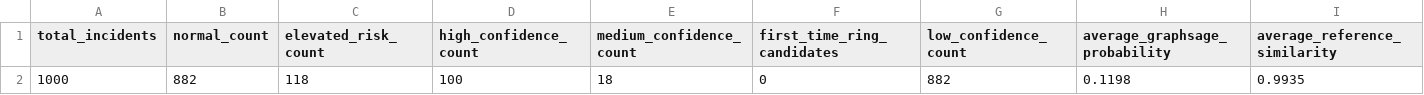
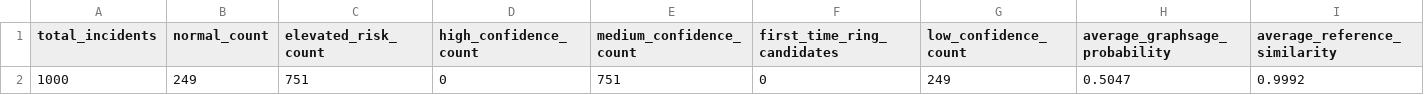
Before and after one commit to SIH-2026-RRAKSS/sihmodel, a CSV file: data/confidence_summary.csv, drawn as a sheet; only a part is shown; removed rows and columns are numbered as before the commit, all else as after; rows hold the shown columns only; the diff names each change by its address in the sheet, - before the commit and + after, or states it on an @@ line.

```diff
--- a/data/confidence_summary.csv
+++ b/data/confidence_summary.csv
-row 2: 1000 | 882 | 118 | 100 | 18 | 0 | 882 | 0.1198 | 0.9935
+row 2: 1000 | 249 | 751 | 0 | 751 | 0 | 249 | 0.5047 | 0.9992
```
Also changed, not shown: data/confidence_examples.csv, data/confidence_tier_evaluation.csv, 15 other files.
